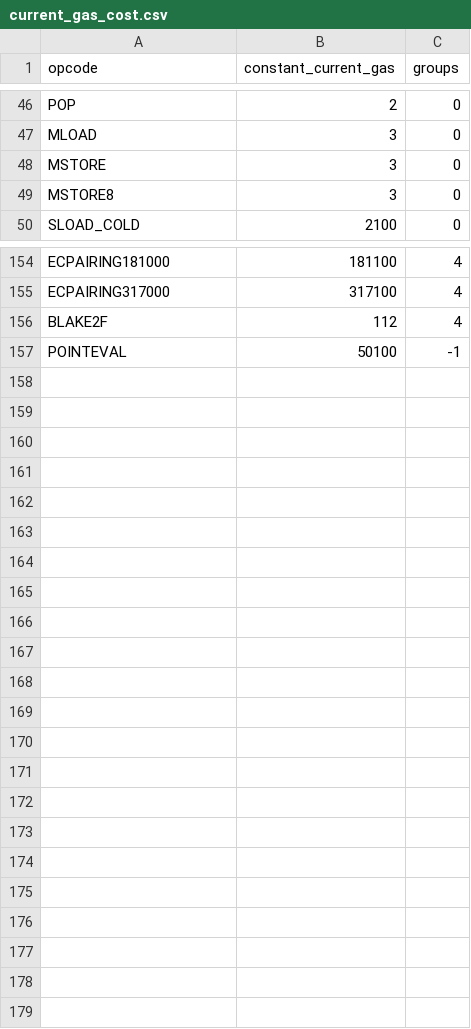
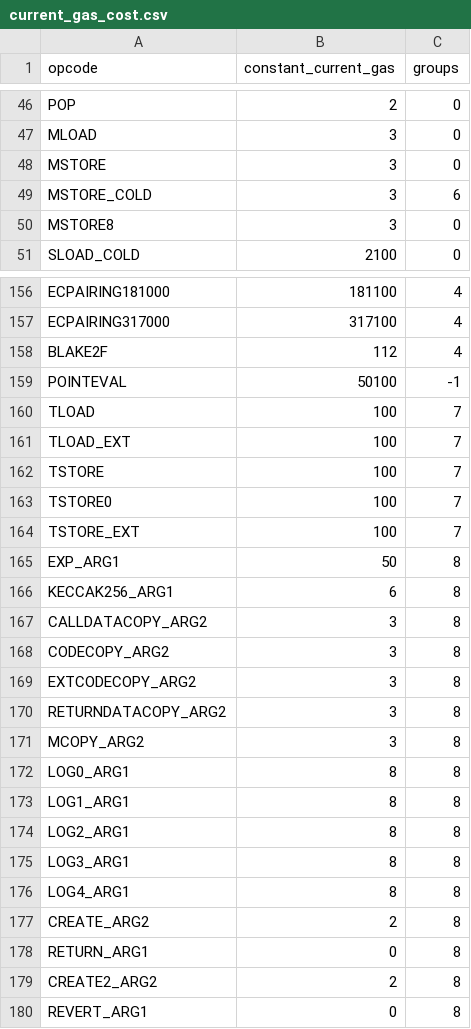
Before and after one commit to imapp-pl/gas-cost-estimator, a CSV file: src/analysis/current_gas_cost.csv (was src/program_generator/data/current_gas_cost.csv), drawn as a sheet; only a part is shown, gaps mark what is left out; the diff covers the shown part only; the diff names each change by its address in the sheet, - before the commit and + after, or states it on an @@ line.

```diff
--- a/src/program_generator/data/current_gas_cost.csv
+++ b/src/analysis/current_gas_cost.csv
+row 49: MSTORE_COLD | 3 | 6
+row 160: TLOAD | 100 | 7
+row 161: TLOAD_EXT | 100 | 7
+row 162: TSTORE | 100 | 7
+row 163: TSTORE0 | 100 | 7
+row 164: TSTORE_EXT | 100 | 7
+row 165: EXP_ARG1 | 50 | 8
+row 166: KECCAK256_ARG1 | 6 | 8
+row 167: CALLDATACOPY_ARG2 | 3 | 8
+row 168: CODECOPY_ARG2 | 3 | 8
+row 169: EXTCODECOPY_ARG2 | 3 | 8
+row 170: RETURNDATACOPY_ARG2 | 3 | 8
+row 171: MCOPY_ARG2 | 3 | 8
+row 172: LOG0_ARG1 | 8 | 8
+row 173: LOG1_ARG1 | 8 | 8
+row 174: LOG2_ARG1 | 8 | 8
+row 175: LOG3_ARG1 | 8 | 8
+row 176: LOG4_ARG1 | 8 | 8
+row 177: CREATE_ARG2 | 2 | 8
+row 178: RETURN_ARG1 | 0 | 8
+row 179: CREATE2_ARG2 | 2 | 8
+row 180: REVERT_ARG1 | 0 | 8
```
Also changed, not shown: 1 added row elsewhere in this file, 3 other files.
